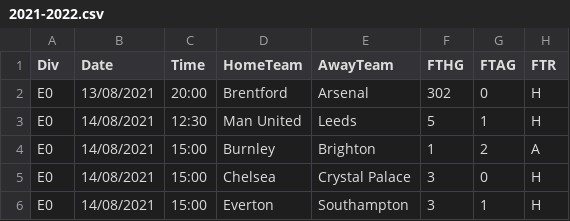
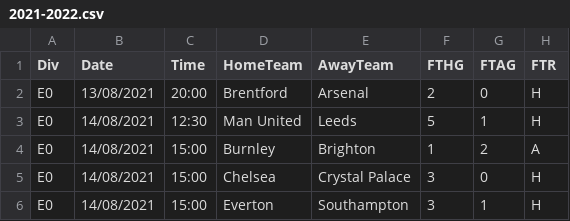
Before and after one commit to mikahanninen/mydata, a CSV file: 2021-2022.csv, drawn as a sheet; only a part is shown; the diff names each change by its address in the sheet, - before the commit and + after, or states it on an @@ line.

Commit message:
Update 2021-2022.csv

```diff
--- a/2021-2022.csv
+++ b/2021-2022.csv
-F2 (FTHG): 302
+F2 (FTHG): 2
```
